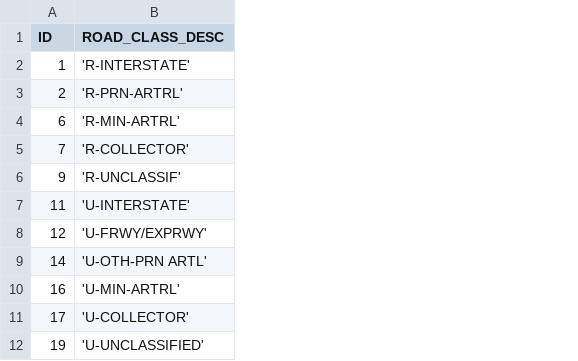
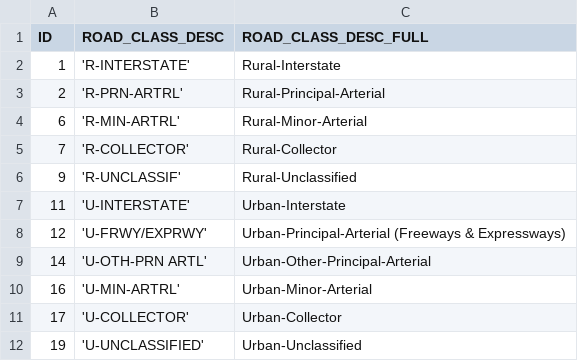
Before and after one commit to nirajlmali/Streamlit-CET522-Demo, a CSV file: clean_data/ROAD_CLASS.csv, drawn as a sheet; the diff names each change by its address in the sheet, - before the commit and + after, or states it on an @@ line.

```diff
--- a/clean_data/ROAD_CLASS.csv
+++ b/clean_data/ROAD_CLASS.csv
+column C (ROAD_CLASS_DESC_FULL), rows 2-12: Rural-Interstate | Rural-Principal-Arterial | Rural-Minor-Arterial | Rural-Collector | Rural-Unclassified | Urban-Interstate | Urban-Principal-Arterial (Freeways & Expressways) | Urban-Other-Principal-Arterial | Urban-Minor-Arterial | Urban-Collector | Urban-Unclassified
```
Also changed, not shown: clean_data/3milesegments.csv, 10 other files.
